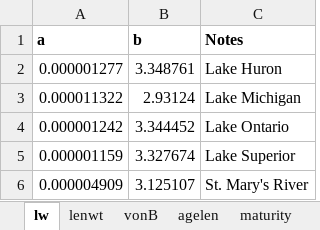
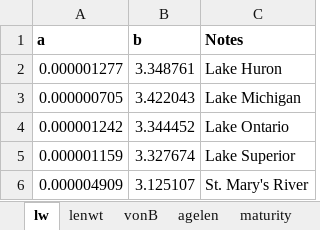
Before and after one commit to USFWS/pva-lake-erie-cisco, an Excel workbook: cisco.xlsx, sheet lw, drawn as a sheet; values as stored, in another font and other column widths than the file's, no borders; removed rows and columns are numbered as before the commit, all else as after; the diff names each change by its address in the sheet, - before the commit and + after, or states it on an @@ line.

Commit message:
Add files via upload
Updated files to reflect new method for recruitment booms and addition of growth data from Lake Michigan

```diff
--- a/cisco.xlsx (sheet lw)
+++ b/cisco.xlsx (sheet lw)
-row 3: 0.000011322 | 2.93124 | Lake Michigan
+row 3: 0.000000705 | 3.422043 | Lake Michigan
```
Also changed, not shown: sheet agelen, sheet lenwt, sheet vonB, 2 other files.
